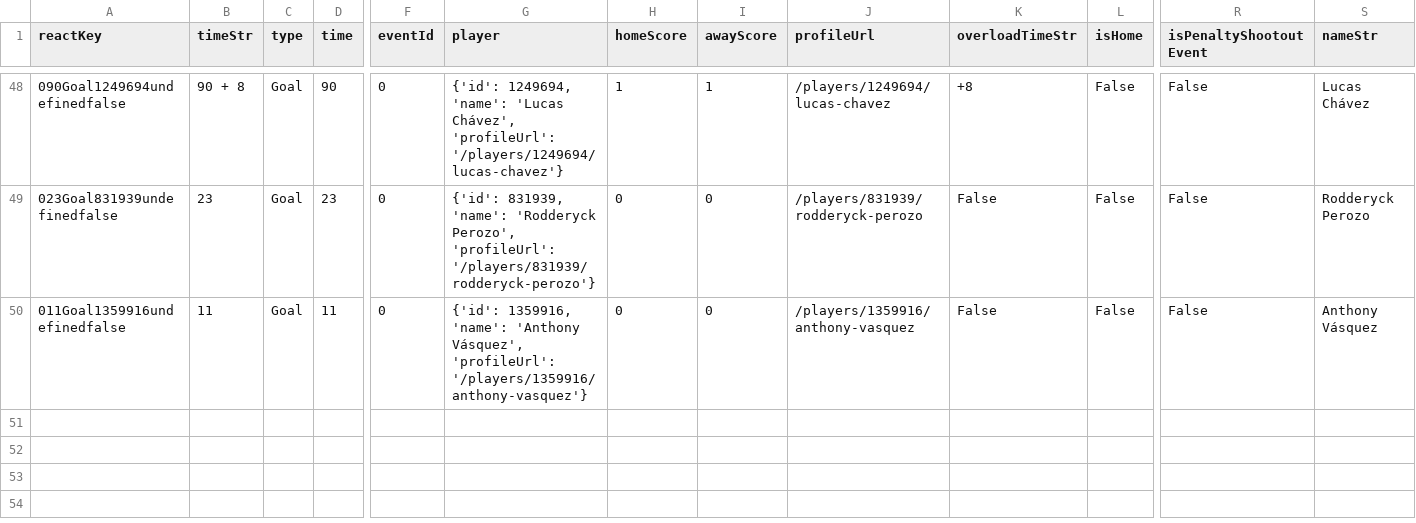
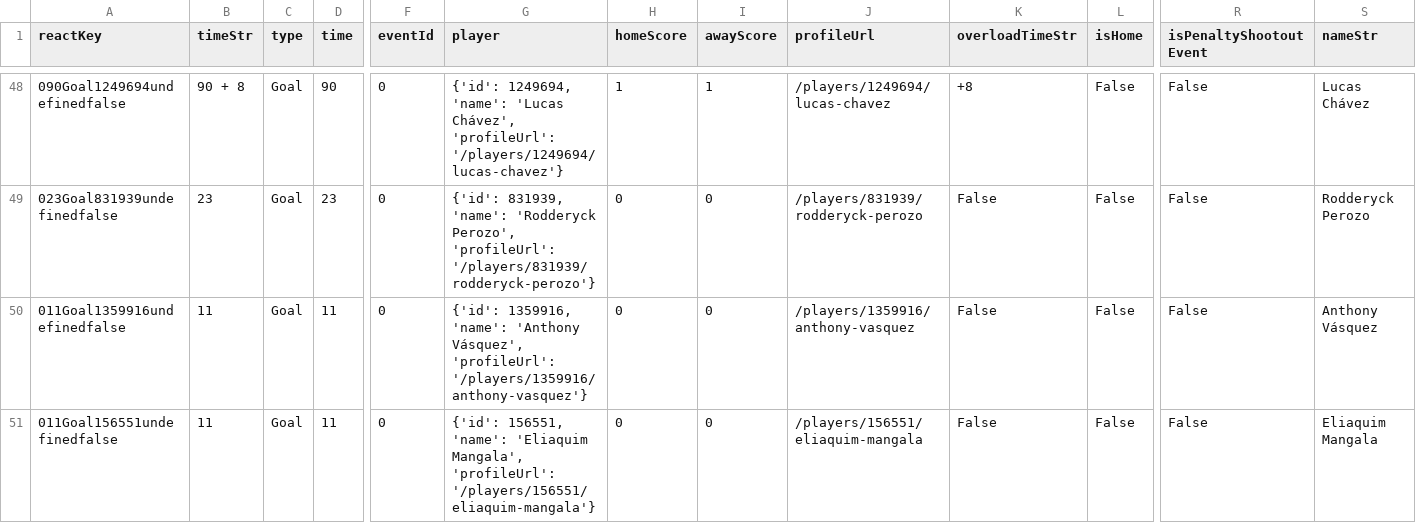
Before and after one commit to bolaxel/fut-bol, a CSV file: goals/csv/awayScorers.csv, drawn as a sheet; only a part is shown, gaps mark what is left out; rows hold the shown columns only; the diff names each change by its address in the sheet, - before the commit and + after, or states it on an @@ line.

```diff
--- a/goals/csv/awayScorers.csv
+++ b/goals/csv/awayScorers.csv
+row 51: 011Goal156551undefinedfalse | 11 | Goal | 11 | 0 | {'id': 156551, 'name': 'Eliaquim Mangala', 'profileUrl': '/players/156551/eliaquim-mangala'} | 0 | 0 | /players/156551/eliaquim-mangala | False | False | False | Eliaquim Mangala
```
Also changed, not shown: goals/csv/homeScorers.csv, matchStats/csv/fotmob_match_stats.csv, 3 other files.
